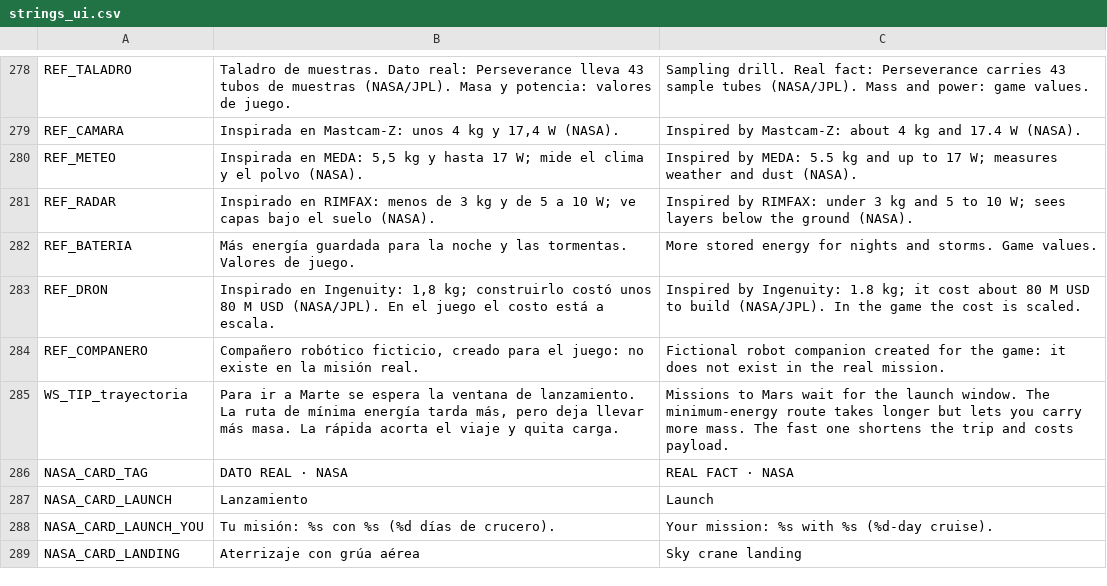
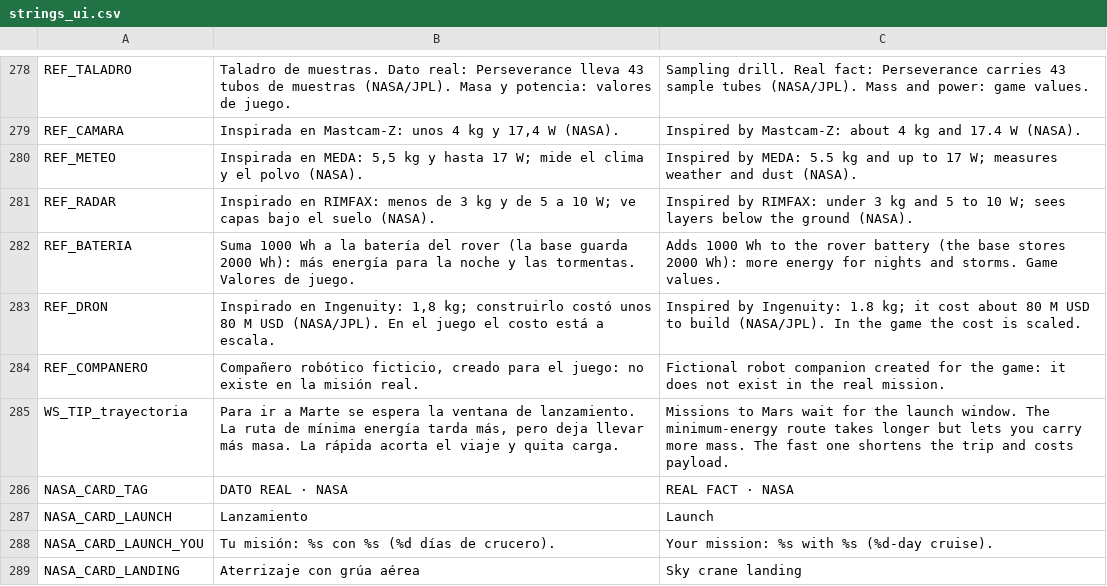
Before and after one commit to Kevin05x/gaia, a CSV file: scenes/b/i18n/strings_ui.csv, drawn as a sheet; only a part is shown, gaps mark what is left out.

```diff
--- a/scenes/b/i18n/strings_ui.csv
+++ b/scenes/b/i18n/strings_ui.csv
@@ -283,3 +283,3 @@ REF_METEO,"Inspirada en MEDA: 5,5 kg y hasta 17 W; mide el clima y el polvo (NAS
 REF_RADAR,Inspirado en RIMFAX: menos de 3 kg y de 5 a 10 W; ve capas bajo el suelo (NASA).,Inspired by RIMFAX: under 3 kg and 5 to 10 W; sees layers below the ground (NASA).
-REF_BATERIA,Más energía guardada para la noche y las tormentas. Valores de juego.,More stored energy for nights and storms. Game values.
+REF_BATERIA,"Suma 1000 Wh a la batería del rover (la base guarda 2000 Wh): más energía para la noche y las tormentas. Valores de juego.","Adds 1000 Wh to the rover battery (the base stores 2000 Wh): more energy for nights and storms. Game values."
 REF_DRON,"Inspirado en Ingenuity: 1,8 kg; construirlo costó unos 80 M USD (NASA/JPL). En el juego el costo está a escala.",Inspired by Ingenuity: 1.8 kg; it cost about 80 M USD to build (NASA/JPL). In the game the cost is scaled.
```
Also changed, not shown: 13 other files.
